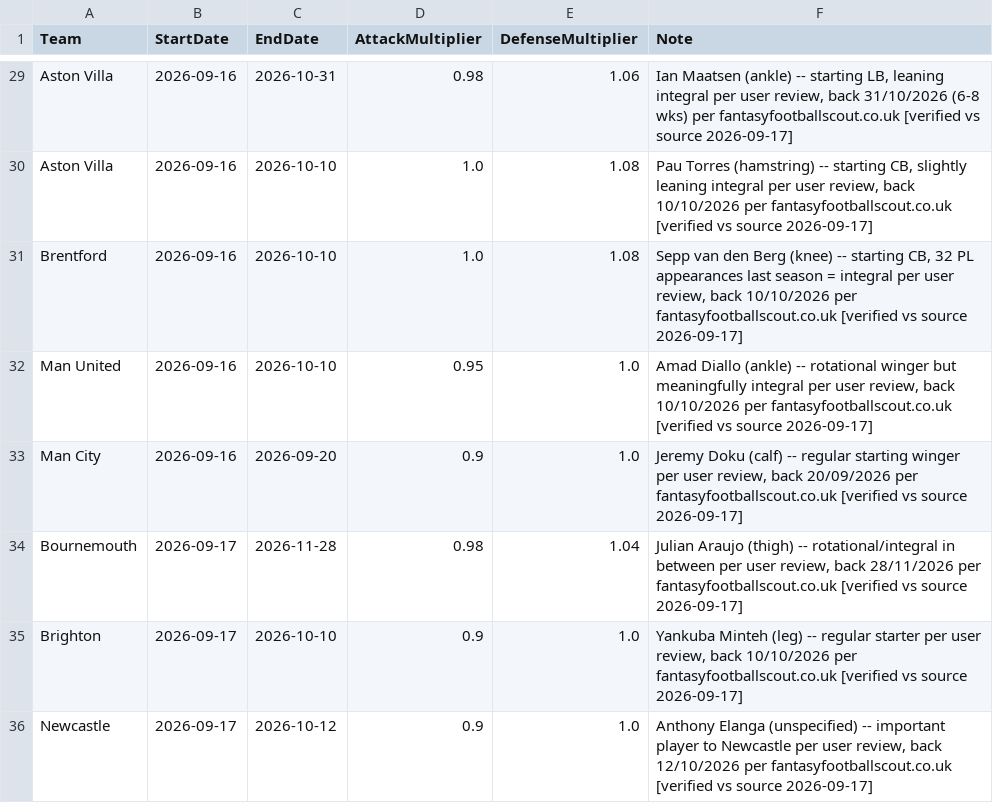
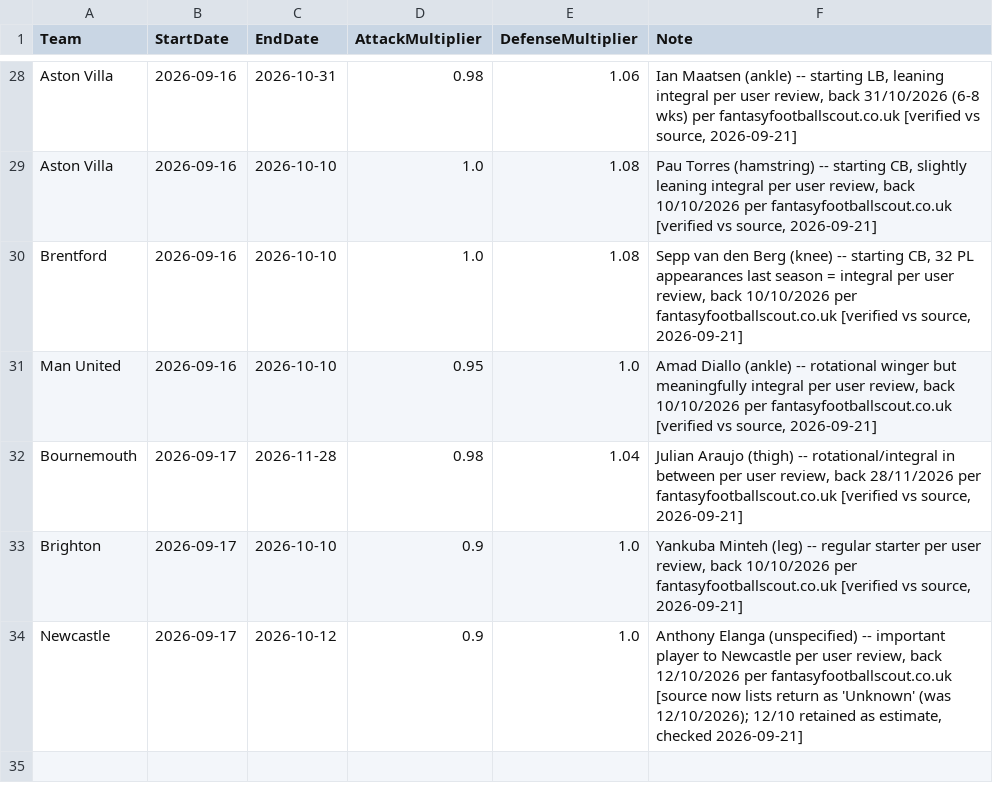
Before and after one commit to adwaith-p/Premier-League-Predictor-26-27, a CSV file: data/team_news.csv, drawn as a sheet; only a part is shown, gaps mark what is left out; removed rows and columns are numbered as before the commit, all else as after; the diff covers the shown part only; the diff names each change by its address in the sheet, - before the commit and + after, or states it on an @@ line.

```diff
--- a/data/team_news.csv
+++ b/data/team_news.csv
-F28 (Note): …[verified vs source 2026-09-17]
+F28 (Note): …[verified vs source, 2026-09-21]
-F29 (Note): …[verified vs source 2026-09-17]
+F29 (Note): …[verified vs source, 2026-09-21]
-F30 (Note): …[verified vs source 2026-09-17]
+F30 (Note): …[verified vs source, 2026-09-21]
-F31 (Note): …[verified vs source 2026-09-17]
+F31 (Note): …[verified vs source, 2026-09-21]
-row 33: Man City | 2026-09-16 | 2026-09-20 | 0.9 | 1.0 | Jeremy Doku (calf) -- regular starting winger per user review, back 20/09/2026 per fantasyfootballscout.co.uk [verified vs source 2026-09-17]
-F32 (Note): …[verified vs source 2026-09-17]
+F32 (Note): …[verified vs source, 2026-09-21]
-F33 (Note): …[verified vs source 2026-09-17]
+F33 (Note): …[verified vs source, 2026-09-21]
-F34 (Note): …per fantasyfootballscout.co.uk [verified vs source 2026-09-17]
+F34 (Note): …per fantasyfootballscout.co.uk [source now lists return as 'Unknown' (was 12/10/2026); 12/10 retained as estimate, checked 2026-09-21]
```
Also changed, not shown: 1 removed row and 28 edited cells elsewhere in this file, data/processed/simulation_snapshots.csv, 2 other files.
